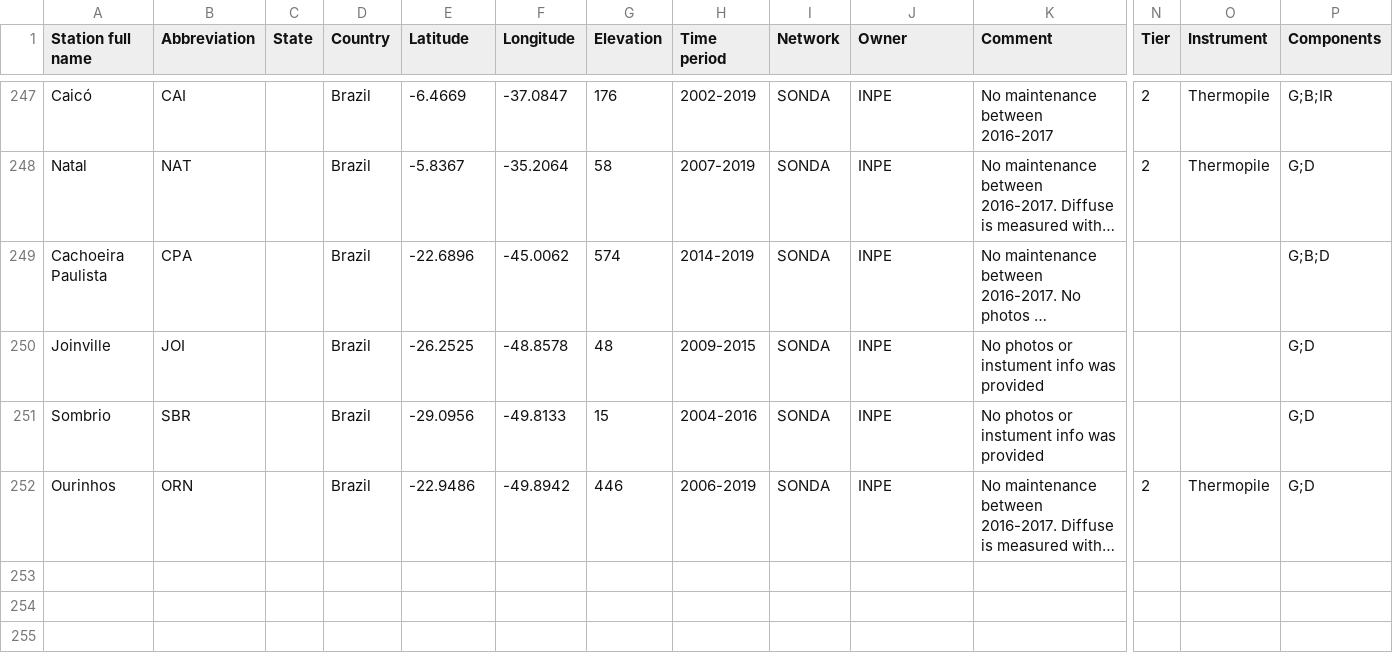
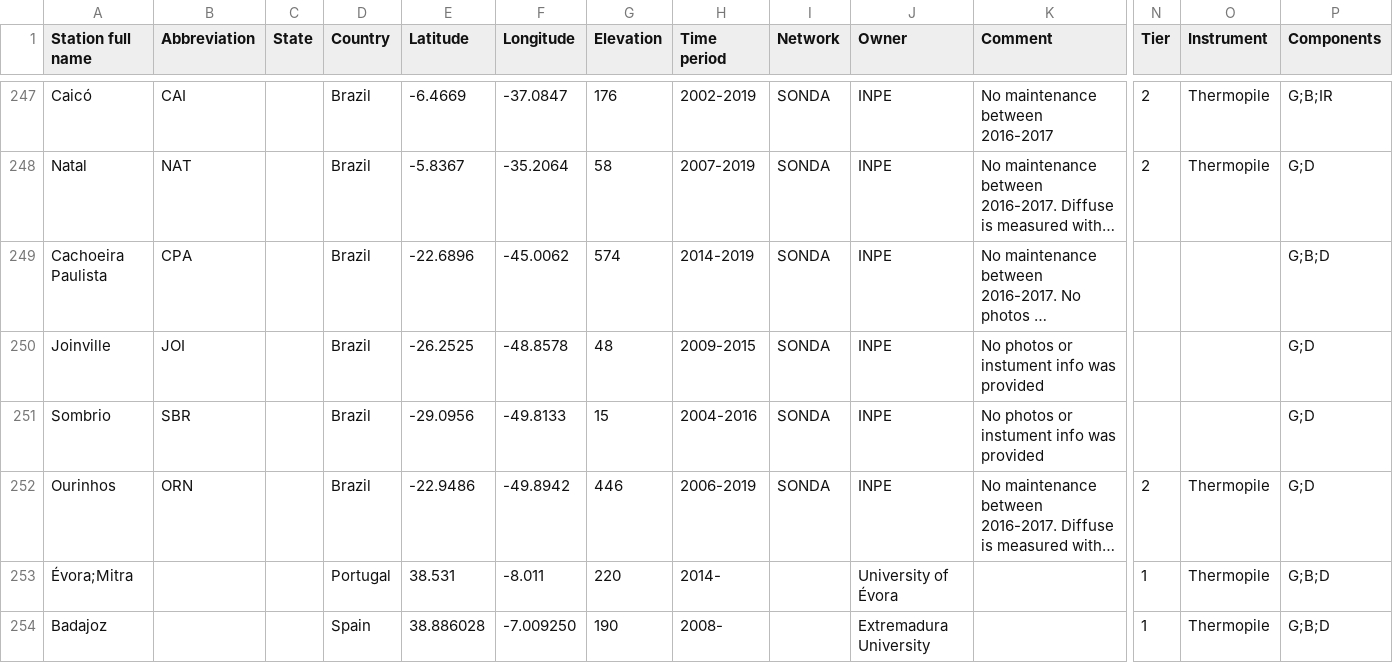
Before and after one commit to AssessingSolar/solarstations, a CSV file: solarstations.csv, drawn as a sheet; only a part is shown, gaps mark what is left out; long unchanged cells end in …; rows hold the shown columns only; the diff names each change by its address in the sheet, - before the commit and + after, or states it on an @@ line.

Commit message:
Added Evora and Badajoz stations

```diff
--- a/solarstations.csv
+++ b/solarstations.csv
+row 253: Évora;Mitra |  |  | Portugal | 38.531 | -8.011 | 220 | 2014- |  | University of Évora |  | 1 | Thermopile | G;B;D
+row 254: Badajoz |  |  | Spain | 38.886028 | -7.009250 | 190 | 2008- |  | Extremadura University |  | 1 | Thermopile | G;B;D
```
